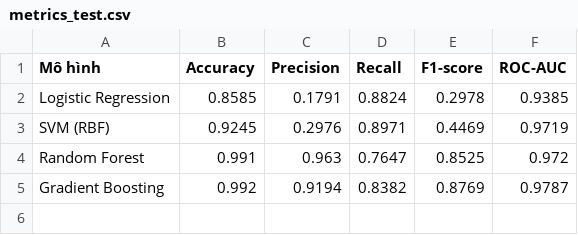
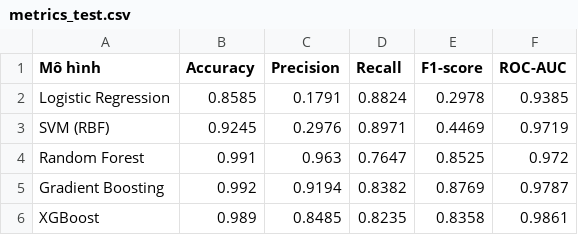
Before and after one commit to dtc235200818-dot/machine-failure-prediction, a CSV file: reports/metrics_test.csv, drawn as a sheet; the diff names each change by its address in the sheet, - before the commit and + after, or states it on an @@ line.

```diff
--- a/reports/metrics_test.csv
+++ b/reports/metrics_test.csv
+row 6: XGBoost | 0.989 | 0.8485 | 0.8235 | 0.8358 | 0.9861
```
Also changed, not shown: reports/metrics_cv_train.csv, 3 other files.
